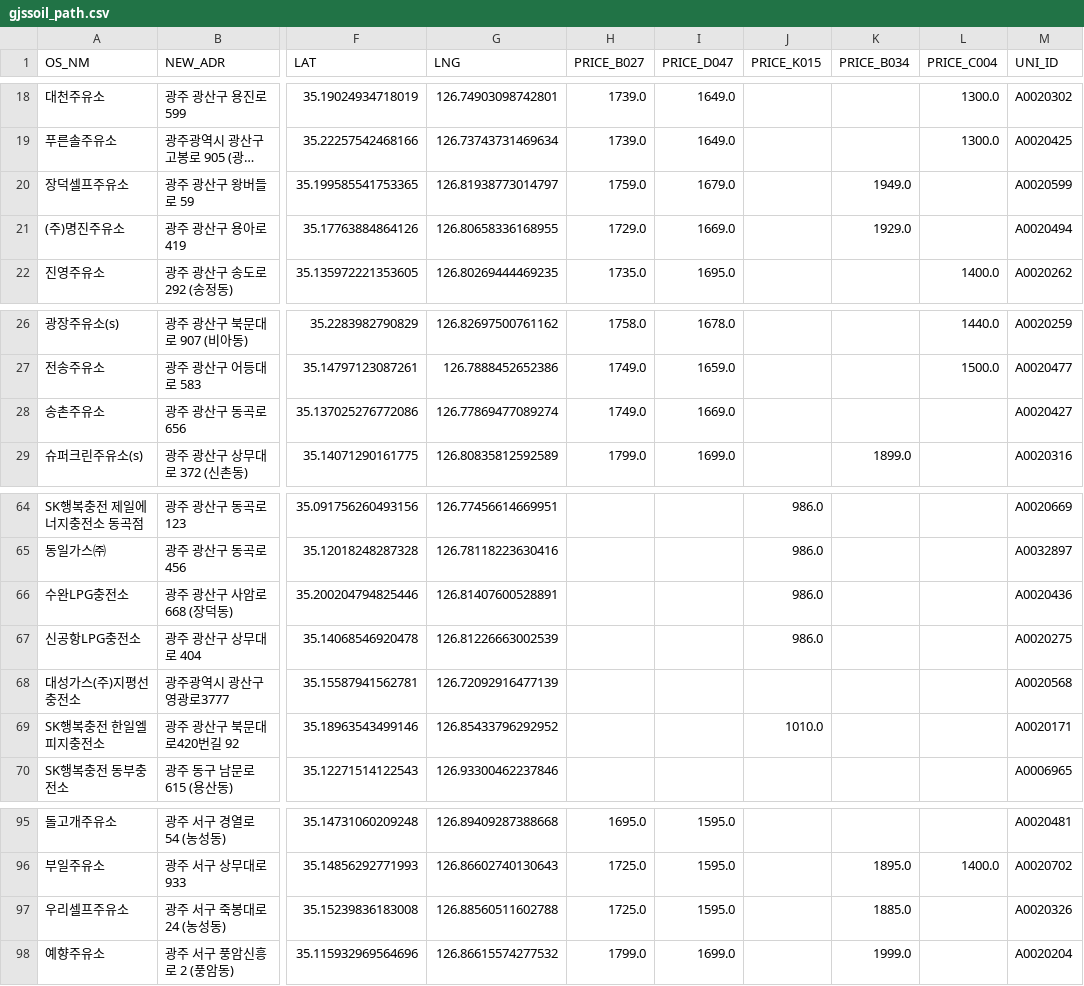
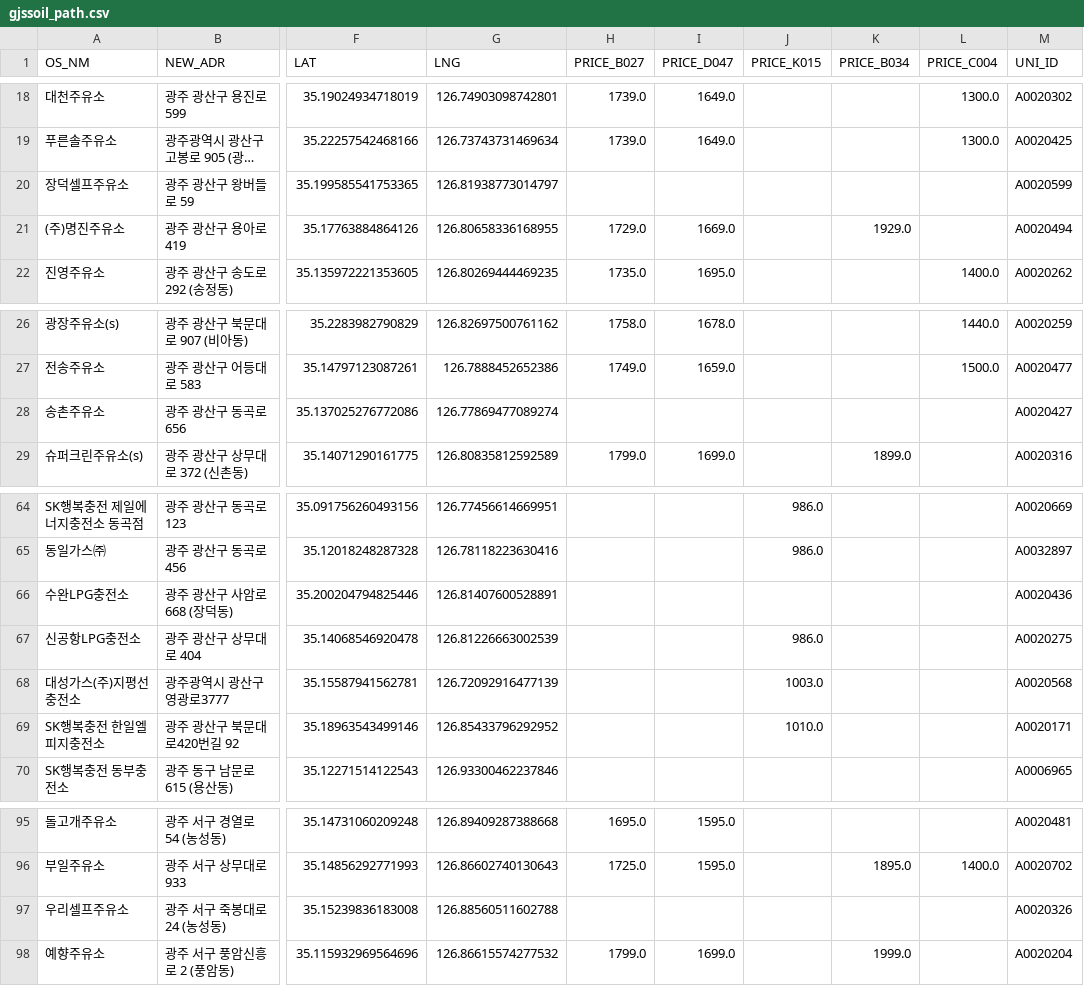
Before and after one commit to kurette683/gjssoil, a CSV file: gjssoil_path.csv, drawn as a sheet; only a part is shown, gaps mark what is left out; long unchanged cells end in …; the diff covers the shown part only; the diff names each change by its address in the sheet, - before the commit and + after, or states it on an @@ line.

```diff
--- a/gjssoil_path.csv
+++ b/gjssoil_path.csv
-H20 (PRICE_B027): 1759.0
+H20 (PRICE_B027): (empty)
-I20 (PRICE_D047): 1679.0
+I20 (PRICE_D047): (empty)
-K20 (PRICE_B034): 1949.0
+K20 (PRICE_B034): (empty)
-H28 (PRICE_B027): 1749.0
+H28 (PRICE_B027): (empty)
-I28 (PRICE_D047): 1669.0
+I28 (PRICE_D047): (empty)
-J66 (PRICE_K015): 986.0
+J66 (PRICE_K015): (empty)
-J68 (PRICE_K015): (empty)
+J68 (PRICE_K015): 1003.0
-H97 (PRICE_B027): 1725.0
+H97 (PRICE_B027): (empty)
-I97 (PRICE_D047): 1595.0
+I97 (PRICE_D047): (empty)
-K97 (PRICE_B034): 1885.0
+K97 (PRICE_B034): (empty)
```
Also changed, not shown: 42 edited cells elsewhere in this file, 1 other file.
